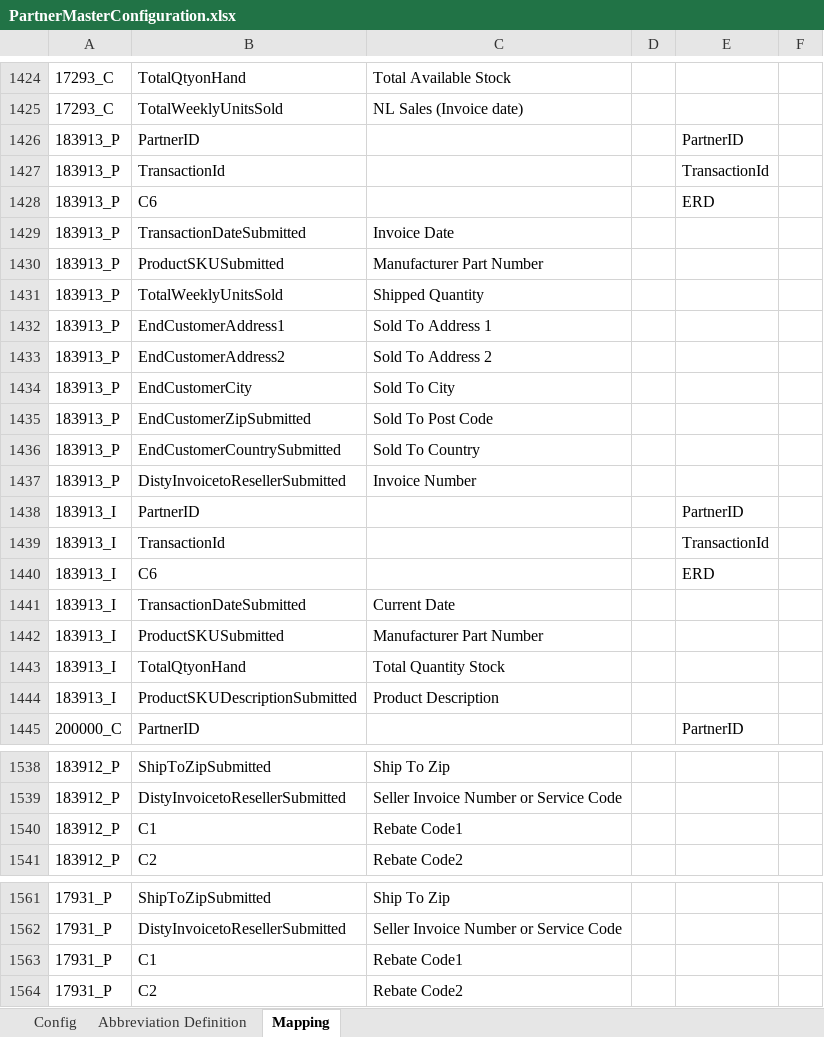
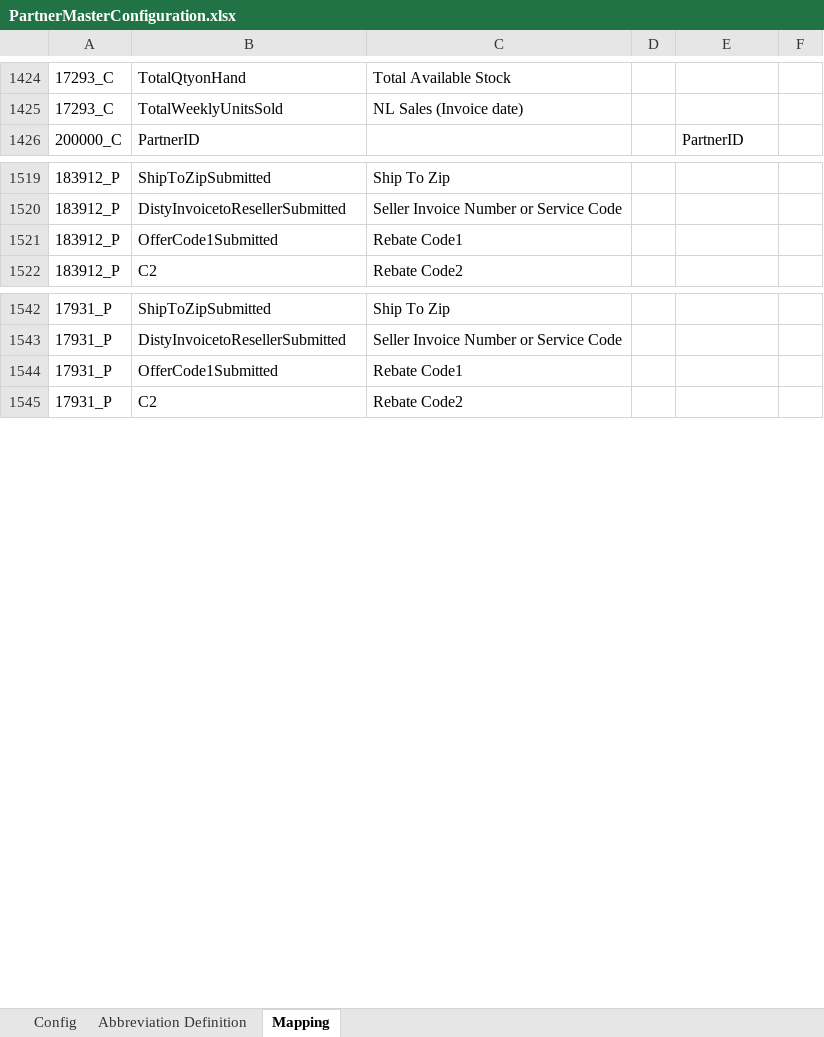
Before and after one commit to alernkn247/PartnerConfiguration, an Excel workbook: PartnerMasterConfiguration.xlsx, sheet Mapping, drawn as a sheet; only a part is shown, gaps mark what is left out; values as stored, in another font and other column widths than the file's, no borders; conditional formats not drawn; removed rows and columns are numbered as before the commit, all else as after; the diff names each change by its address in the sheet, - before the commit and + after, or states it on an @@ line.

```diff
--- a/PartnerMasterConfiguration.xlsx (sheet Mapping)
+++ b/PartnerMasterConfiguration.xlsx (sheet Mapping)
-row 1426: 183913_P | PartnerID |  |  | PartnerID
-row 1427: 183913_P | TransactionId |  |  | TransactionId
-row 1428: 183913_P | C6 |  |  | ERD
-row 1429: 183913_P | TransactionDateSubmitted | Invoice Date
-row 1430: 183913_P | ProductSKUSubmitted | Manufacturer Part Number
-row 1431: 183913_P | TotalWeeklyUnitsSold | Shipped Quantity
-row 1432: 183913_P | EndCustomerAddress1 | Sold To Address 1
-row 1433: 183913_P | EndCustomerAddress2 | Sold To Address 2
-row 1434: 183913_P | EndCustomerCity | Sold To City
-row 1435: 183913_P | EndCustomerZipSubmitted | Sold To Post Code
-row 1436: 183913_P | EndCustomerCountrySubmitted | Sold To Country
-row 1437: 183913_P | DistyInvoicetoResellerSubmitted | Invoice Number
-row 1438: 183913_I | PartnerID |  |  | PartnerID
-row 1439: 183913_I | TransactionId |  |  | TransactionId
-row 1440: 183913_I | C6 |  |  | ERD
-row 1441: 183913_I | TransactionDateSubmitted | Current Date
-row 1442: 183913_I | ProductSKUSubmitted | Manufacturer Part Number
-row 1443: 183913_I | TotalQtyonHand | Total Quantity Stock
-row 1444: 183913_I | ProductSKUDescriptionSubmitted | Product Description
-B1521: C1
+B1521: OfferCode1Submitted
-B1544: C1
+B1544: OfferCode1Submitted
```
Also changed, not shown: sheet Config.
